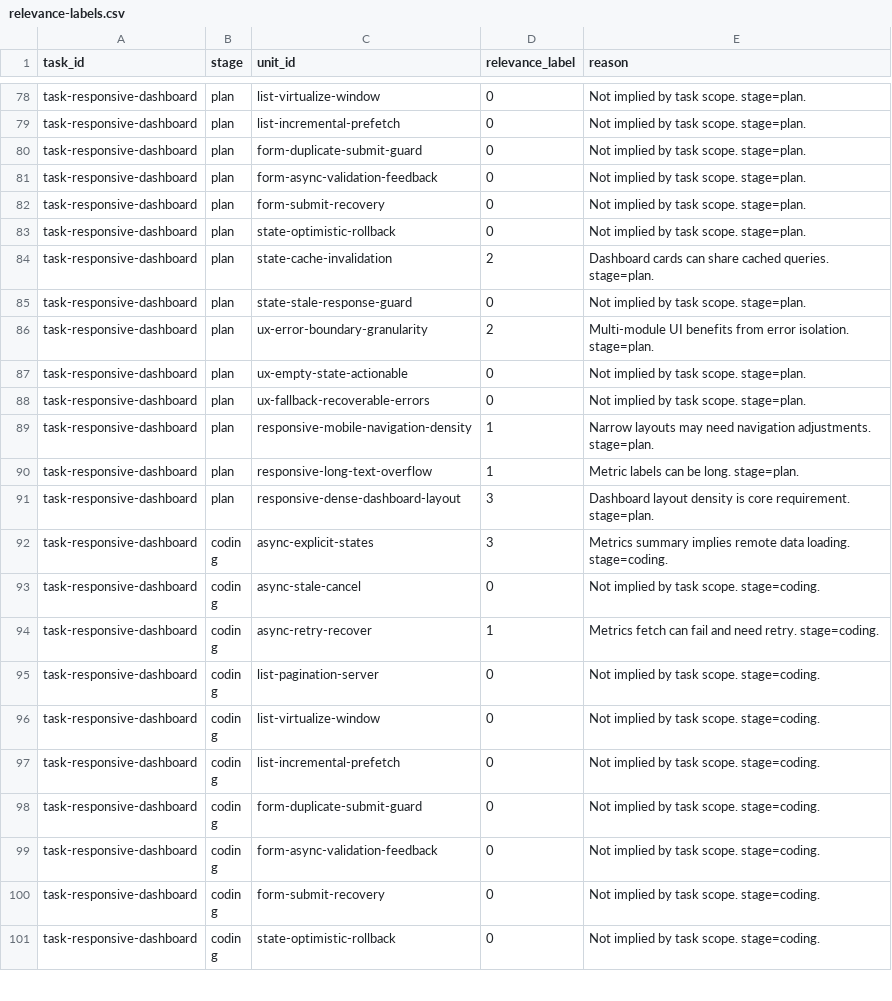
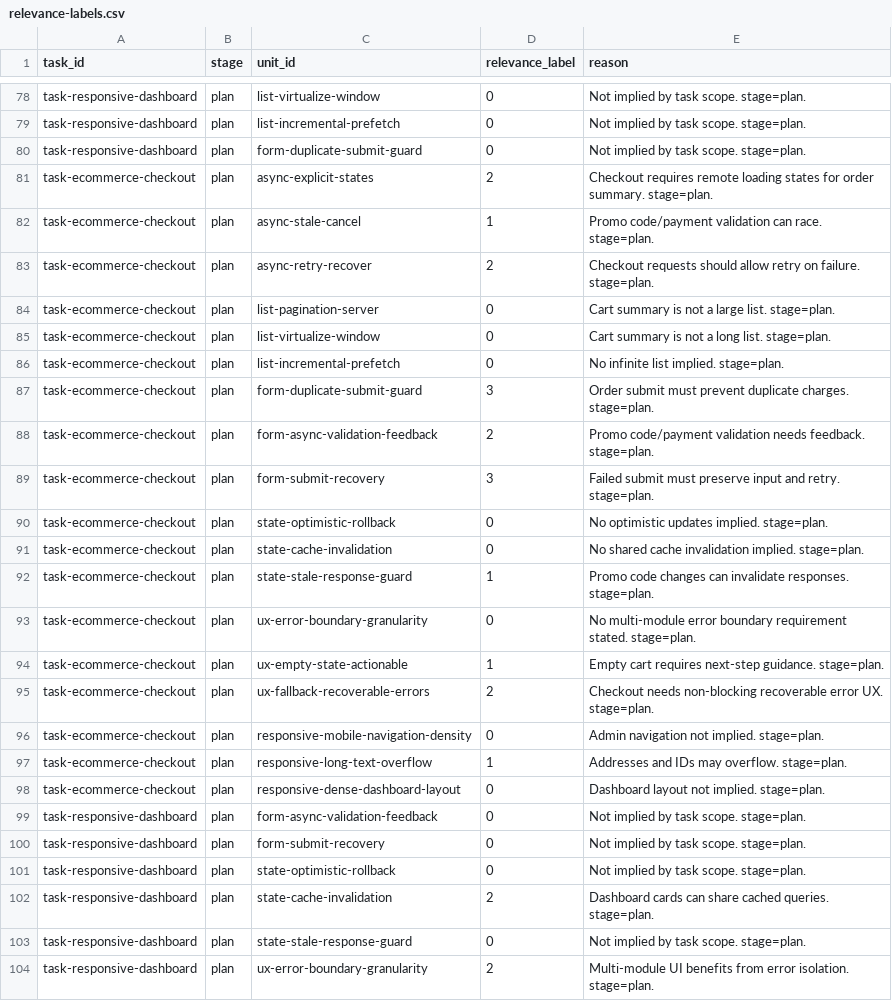
Before and after one commit to wuzhi456/fw, a CSV file: experiments/routing/relevance-labels.csv, drawn as a sheet; only a part is shown, gaps mark what is left out; the shorter side is filled out with more unchanged rows.

Commit message:
Add ecommerce labels and update routing metrics

```diff
--- a/experiments/routing/relevance-labels.csv
+++ b/experiments/routing/relevance-labels.csv
@@ -80,2 +80,20 @@ task-responsive-dashboard,plan,list-incremental-prefetch,0,Not implied by task s
 task-responsive-dashboard,plan,form-duplicate-submit-guard,0,Not implied by task scope. stage=plan.
+task-ecommerce-checkout,plan,async-explicit-states,2,Checkout requires remote loading states for order summary. stage=plan.
+task-ecommerce-checkout,plan,async-stale-cancel,1,Promo code/payment validation can race. stage=plan.
+task-ecommerce-checkout,plan,async-retry-recover,2,Checkout requests should allow retry on failure. stage=plan.
+task-ecommerce-checkout,plan,list-pagination-server,0,Cart summary is not a large list. stage=plan.
+task-ecommerce-checkout,plan,list-virtualize-window,0,Cart summary is not a long list. stage=plan.
+task-ecommerce-checkout,plan,list-incremental-prefetch,0,No infinite list implied. stage=plan.
+task-ecommerce-checkout,plan,form-duplicate-submit-guard,3,Order submit must prevent duplicate charges. stage=plan.
+task-ecommerce-checkout,plan,form-async-validation-feedback,2,Promo code/payment validation needs feedback. stage=plan.
+task-ecommerce-checkout,plan,form-submit-recovery,3,Failed submit must preserve input and retry. stage=plan.
+task-ecommerce-checkout,plan,state-optimistic-rollback,0,No optimistic updates implied. stage=plan.
+task-ecommerce-checkout,plan,state-cache-invalidation,0,No shared cache invalidation implied. stage=plan.
+task-ecommerce-checkout,plan,state-stale-response-guard,1,Promo code changes can invalidate responses. stage=plan.
+task-ecommerce-checkout,plan,ux-error-boundary-granularity,0,No multi-module error boundary requirement stated. stage=plan.
+task-ecommerce-checkout,plan,ux-empty-state-actionable,1,Empty cart requires next-step guidance. stage=plan.
+task-ecommerce-checkout,plan,ux-fallback-recoverable-errors,2,Checkout needs non-blocking recoverable error UX. stage=plan.
+task-ecommerce-checkout,plan,responsive-mobile-navigation-density,0,Admin navigation not implied. stage=plan.
+task-ecommerce-checkout,plan,responsive-long-text-overflow,1,Addresses and IDs may overflow. stage=plan.
+task-ecommerce-checkout,plan,responsive-dense-dashboard-layout,0,Dashboard layout not implied. stage=plan.
 task-responsive-dashboard,plan,form-async-validation-feedback,0,Not implied by task scope. stage=plan.
```
Also changed, not shown: experiments/routing/routing-metrics-v2.csv, 1 other file.
